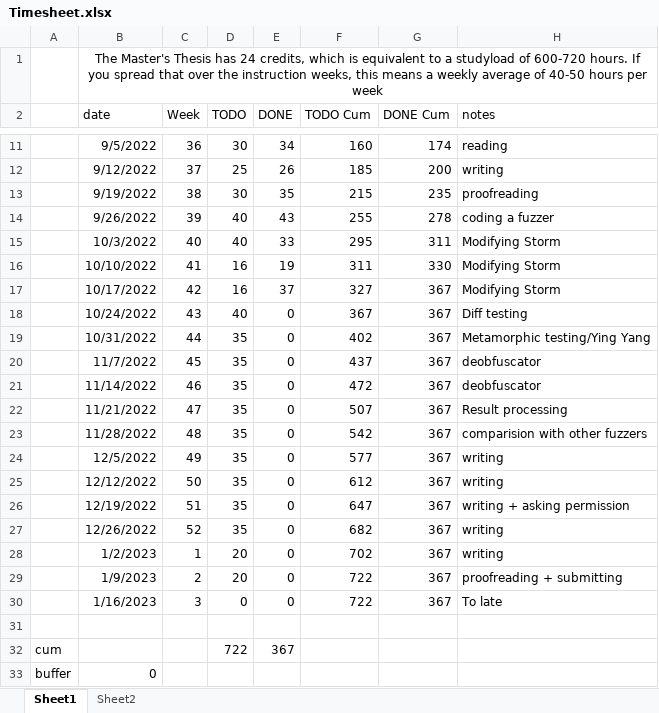
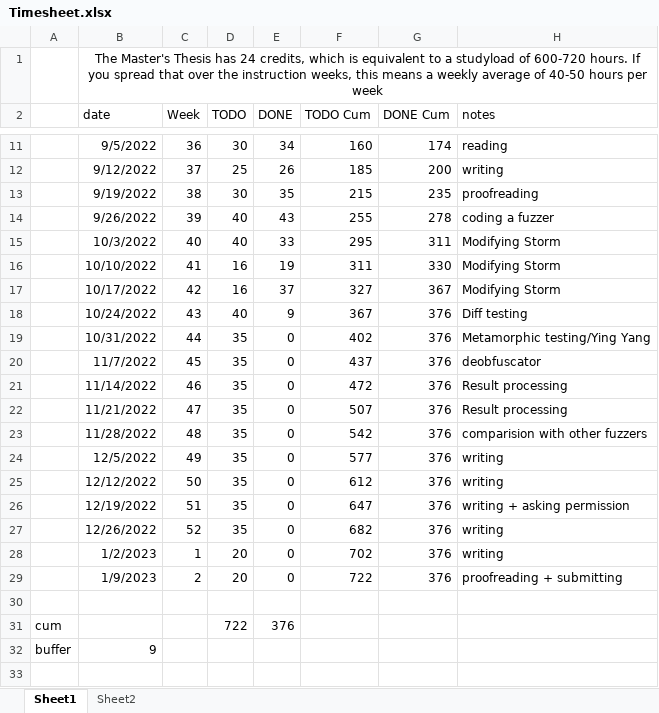
Before and after one commit to rubenkindt/Masterproef-paper-RubenKindt, an Excel workbook: Timesheet.xlsx, sheet Sheet1, drawn as a sheet; only a part is shown, gaps mark what is left out; values as stored, in another font and other column widths than the file's, no borders; charts and pictures and conditional formats not drawn; removed rows and columns are numbered as before the commit, all else as after; the diff names each change by its address in the sheet, - before the commit and + after, or states it on an @@ line.

```diff
--- a/Timesheet.xlsx (sheet Sheet1)
+++ b/Timesheet.xlsx (sheet Sheet1)
-E18 (DONE): 0
+E18 (DONE): 9
-G18:G29 (DONE Cum): 367
+G18:G29 (DONE Cum): 376
-H21 (notes): deobfuscator
+H21 (notes): Result processing
-row 30:  | 1/16/2023 | 3 | 0 | 0 | 722 | 367 | To late
-E31 (DONE): 367
+E31 (DONE): 376
-B32 (date): 0
+B32 (date): 9
```
Also changed, not shown: sheet Sheet2, formulas that keep their value, charts or pictures, 8 other files.
